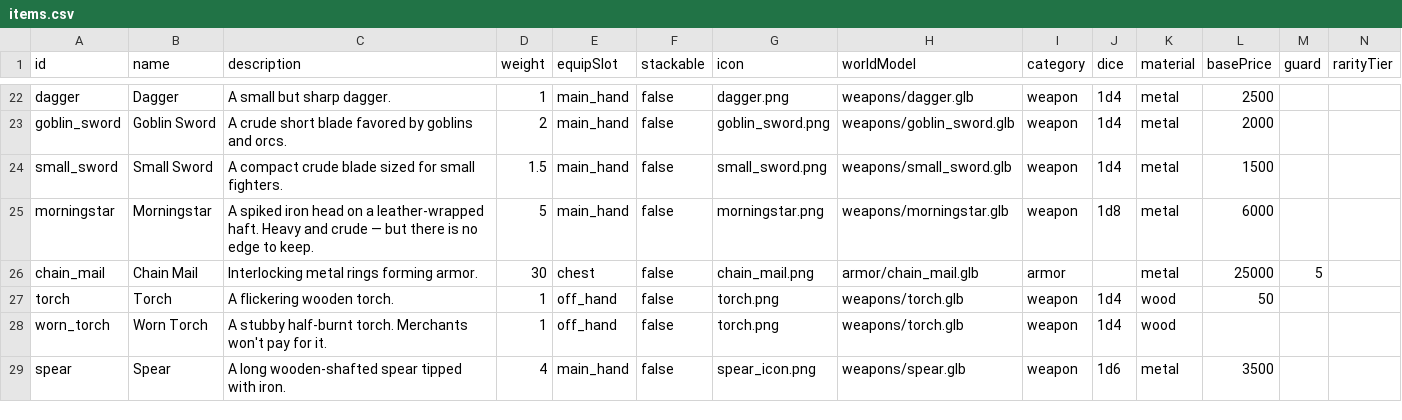
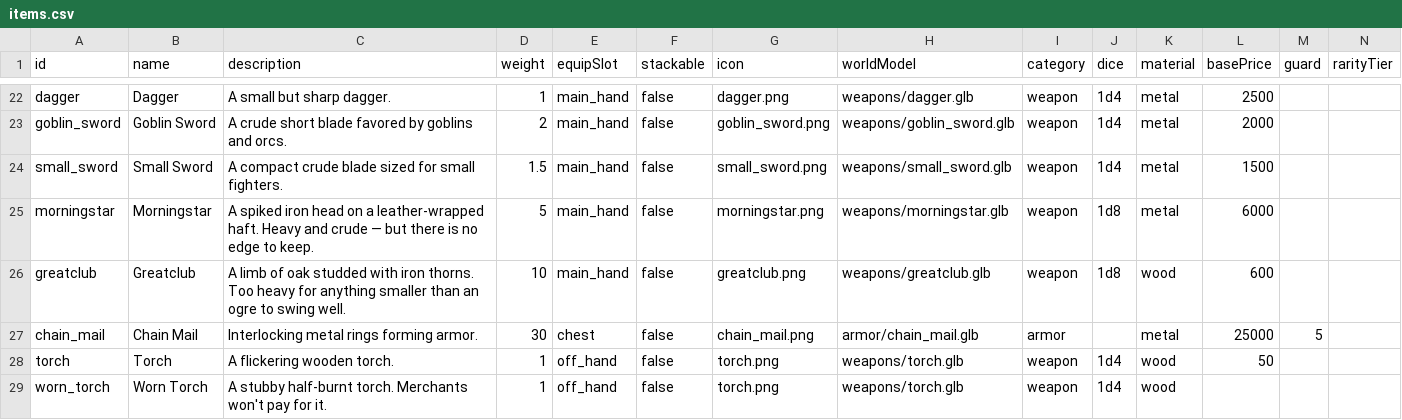
Before and after one commit to Julian-adv/OnlineRPG, a CSV file: data-src/items.csv, drawn as a sheet; only a part is shown, gaps mark what is left out; the shorter side is filled out with more unchanged rows; rows hold the shown columns only; the diff names each change by its address in the sheet, - before the commit and + after, or states it on an @@ line.

```diff
--- a/data-src/items.csv
+++ b/data-src/items.csv
+row 26: greatclub | Greatclub | A limb of oak studded with iron thorns. Too heavy for anything smaller than an ogre to swing well. | 10 | main_hand | false | greatclub.png | weapons/greatclub.glb | weapon | 1d8 | wood | 600
```
Also changed, not shown: data-src/monsters.csv, 6 other files.
